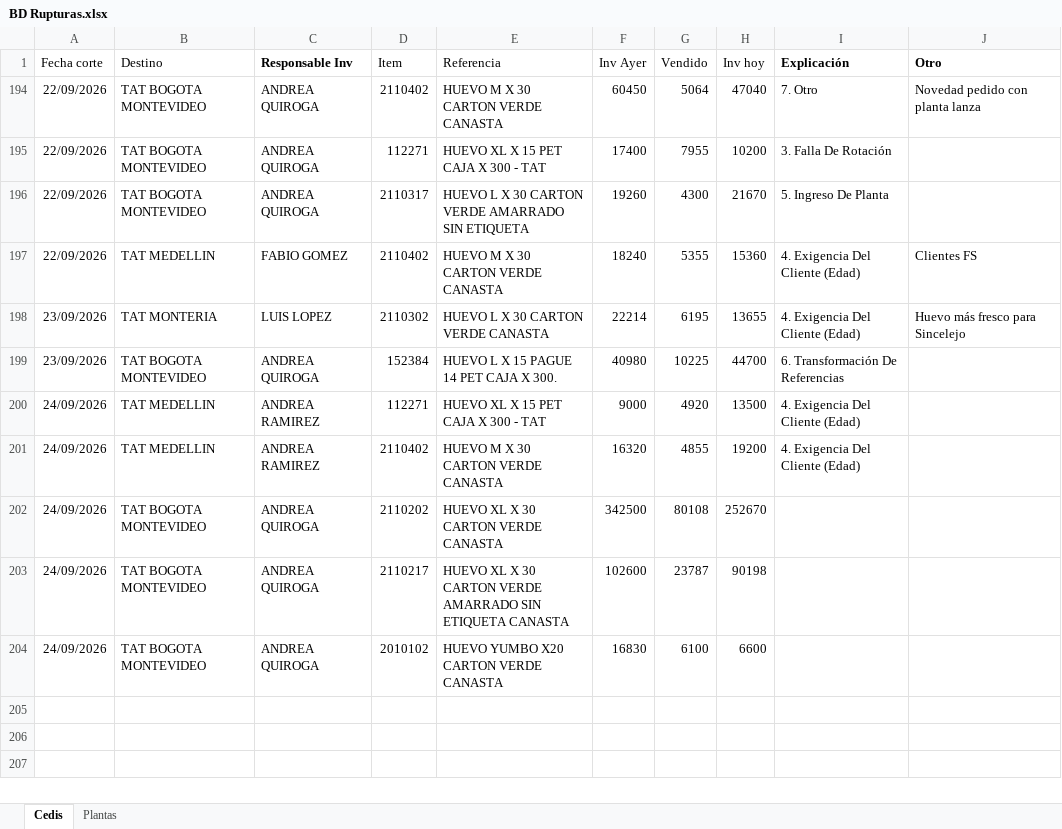
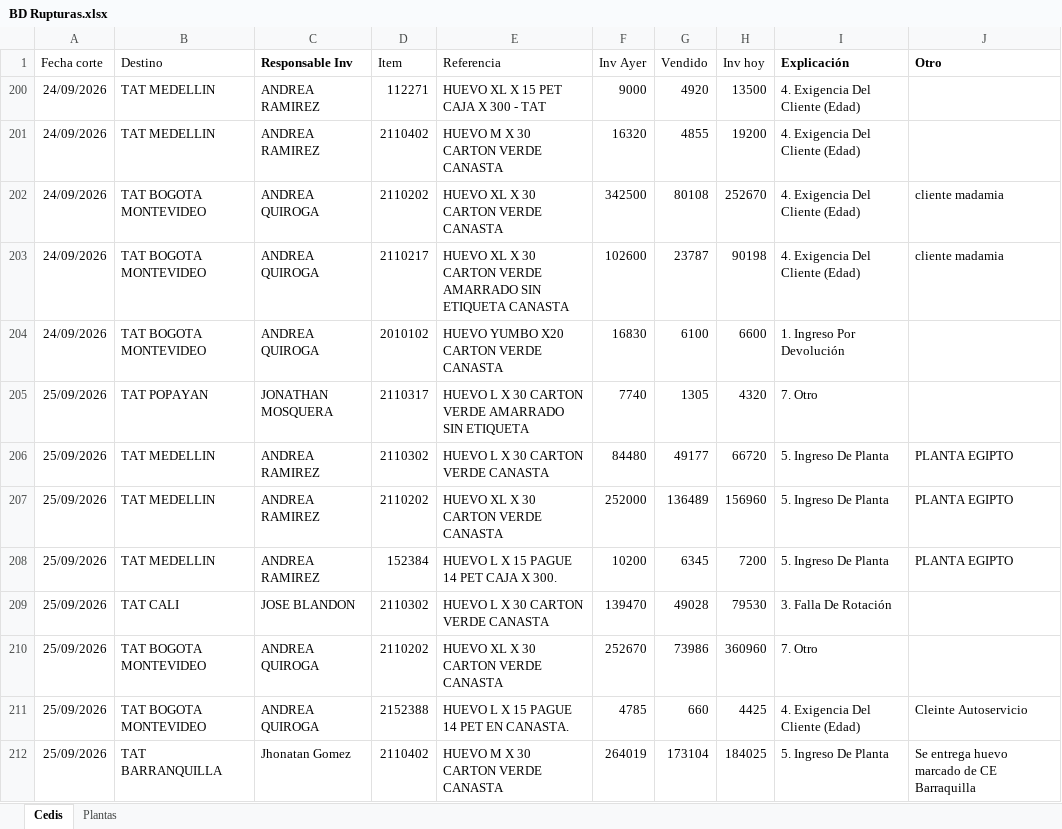
Before and after one commit to CamiVargas25/Inventarios, an Excel workbook: BD Rupturas.xlsx, sheet Cedis, drawn as a sheet; values as stored, in another font and other column widths than the file's, no borders; charts and pictures and table styles not drawn; removed rows and columns are numbered as before the commit, all else as after; the diff names each change by its address in the sheet, - before the commit and + after, or states it on an @@ line.

```diff
--- a/BD Rupturas.xlsx (sheet Cedis)
+++ b/BD Rupturas.xlsx (sheet Cedis)
@@ row 194 hidden: 22/09/2026 | TAT BOGOTA MONTEVIDEO | ANDREA QUIROGA | 2110402 | HUEVO M X 30 CARTON VERDE CANASTA | 60450 | 5064 | 47040 | 7. Otro | Novedad pedido con planta lanza @@
@@ row 195 hidden: 22/09/2026 | TAT BOGOTA MONTEVIDEO | ANDREA QUIROGA | 112271 | HUEVO XL X 15 PET CAJA X 300 - TAT | 17400 | 7955 | 10200 | 3. Falla De Rotación @@
@@ row 196 hidden: 22/09/2026 | TAT BOGOTA MONTEVIDEO | ANDREA QUIROGA | 2110317 | HUEVO L X 30 CARTON VERDE AMARRADO SIN ETIQUETA | 19260 | 4300 | 21670 | 5. Ingreso De Planta @@
@@ row 197 hidden: 22/09/2026 | TAT MEDELLIN | FABIO GOMEZ | 2110402 | HUEVO M X 30 CARTON VERDE CANASTA | 18240 | 5355 | 15360 | 4. Exigencia Del Cliente (Edad) | Clientes FS @@
@@ row 198 hidden: 23/09/2026 | TAT MONTERIA | LUIS LOPEZ | 2110302 | HUEVO L X 30 CARTON VERDE CANASTA | 22214 | 6195 | 13655 | 4. Exigencia Del Cliente (Edad) | Huevo más fresco para Sincelejo @@
@@ row 199 hidden: 23/09/2026 | TAT BOGOTA MONTEVIDEO | ANDREA QUIROGA | 152384 | HUEVO L X 15 PAGUE 14 PET CAJA X 300. | 40980 | 10225 | 44700 | 6. Transformación De Referencias @@
-I202:I203 (Explicación): (empty)
+I202:I203 (Explicación): 4. Exigencia Del Cliente (Edad)
-J202:J203 (Otro): (empty)
+J202:J203 (Otro): cliente madamia
-I204 (Explicación): (empty)
+I204 (Explicación): 1. Ingreso Por Devolución
+row 205: 25/09/2026 | TAT POPAYAN | JONATHAN MOSQUERA | 2110317 | HUEVO L X 30 CARTON VERDE AMARRADO SIN ETIQUETA | 7740 | 1305 | 4320 | 7. Otro
+row 206: 25/09/2026 | TAT MEDELLIN | ANDREA RAMIREZ | 2110302 | HUEVO L X 30 CARTON VERDE CANASTA | 84480 | 49177 | 66720 | 5. Ingreso De Planta | PLANTA EGIPTO
+row 207: 25/09/2026 | TAT MEDELLIN | ANDREA RAMIREZ | 2110202 | HUEVO XL X 30 CARTON VERDE CANASTA | 252000 | 136489 | 156960 | 5. Ingreso De Planta | PLANTA EGIPTO
+row 208: 25/09/2026 | TAT MEDELLIN | ANDREA RAMIREZ | 152384 | HUEVO L X 15 PAGUE 14 PET CAJA X 300. | 10200 | 6345 | 7200 | 5. Ingreso De Planta | PLANTA EGIPTO
+row 209: 25/09/2026 | TAT CALI | JOSE BLANDON | 2110302 | HUEVO L X 30 CARTON VERDE CANASTA | 139470 | 49028 | 79530 | 3. Falla De Rotación
+row 210: 25/09/2026 | TAT BOGOTA MONTEVIDEO | ANDREA QUIROGA | 2110202 | HUEVO XL X 30 CARTON VERDE CANASTA | 252670 | 73986 | 360960 | 7. Otro
+row 211: 25/09/2026 | TAT BOGOTA MONTEVIDEO | ANDREA QUIROGA | 2152388 | HUEVO L X 15 PAGUE 14 PET EN CANASTA. | 4785 | 660 | 4425 | 4. Exigencia Del Cliente (Edad) | Cleinte Autoservicio
+row 212: 25/09/2026 | TAT BARRANQUILLA | Jhonatan Gomez | 2110402 | HUEVO M X 30 CARTON VERDE CANASTA | 264019 | 173104 | 184025 | 5. Ingreso De Planta | Se entrega huevo marcado de CE Barraquilla
```
Also changed, not shown: sheet Plantas, Inventarios.xlsx, 1 other file.
